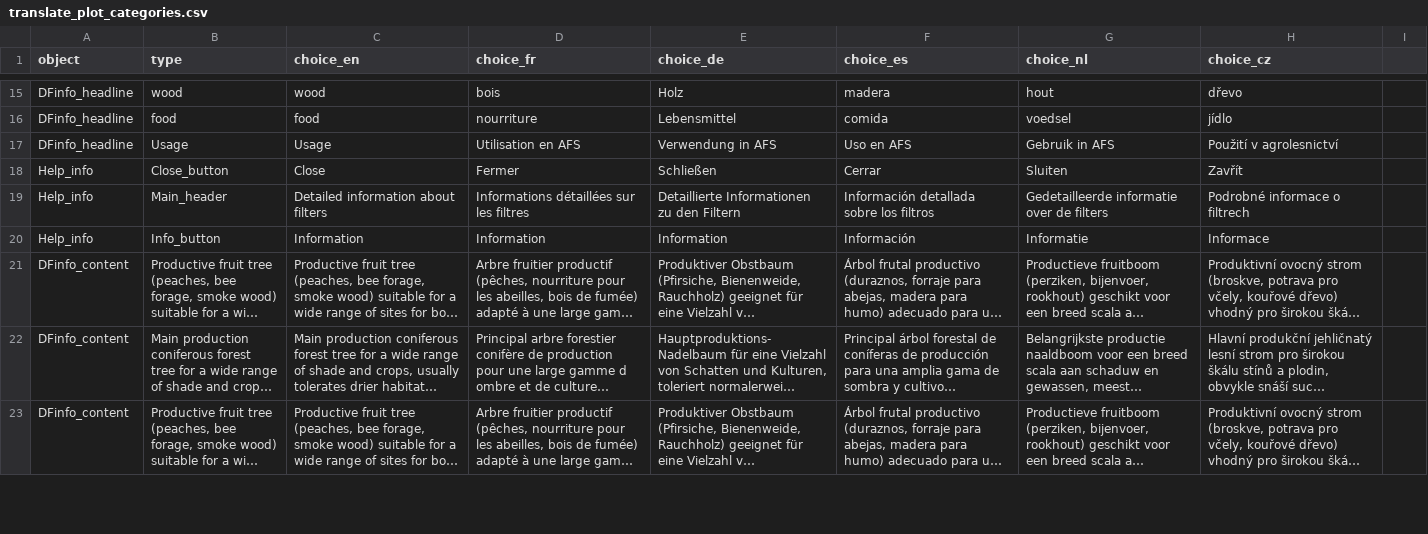
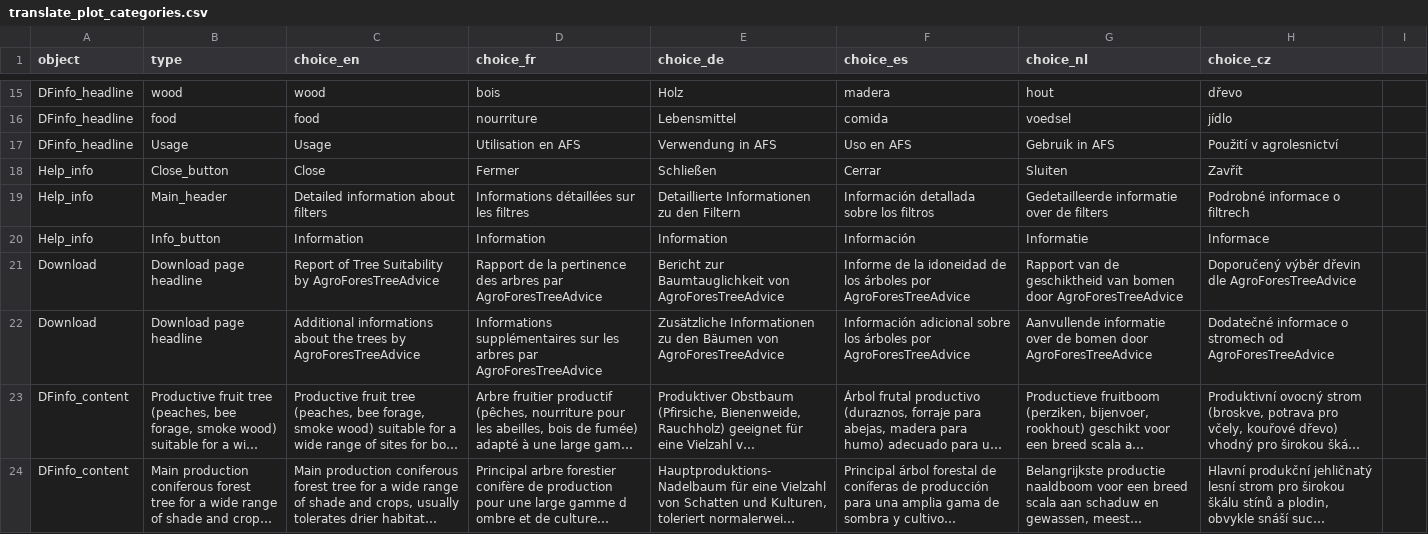
Before and after one commit to euraf/agroforestreeadvice, a CSV file: R/translate_plot_categories.csv, drawn as a sheet; only a part is shown, gaps mark what is left out; the shorter side is filled out with more unchanged rows; long unchanged cells end in …; the diff names each change by its address in the sheet, - before the commit and + after, or states it on an @@ line.

```diff
--- a/R/translate_plot_categories.csv
+++ b/R/translate_plot_categories.csv
+row 21: Download | Download page headline | Report of Tree Suitability by AgroForesTreeAdvice | Rapport de la pertinence des arbres par AgroForesTreeAdvice | Bericht zur Baumtauglichkeit von AgroForesTreeAdvice | Informe de la idoneidad de los árboles por AgroForesTreeAdvice | Rapport van de geschiktheid van bomen door AgroForesTreeAdvice | Doporučený výběr dřevin dle AgroForesTreeAdvice
+row 22: Download | Download page headline | Additional informations about the trees by AgroForesTreeAdvice | Informations supplémentaires sur les arbres par AgroForesTreeAdvice | Zusätzliche Informationen zu den Bäumen von AgroForesTreeAdvice | Información adicional sobre los árboles por AgroForesTreeAdvice | Aanvullende informatie over de bomen door AgroForesTreeAdvice | Dodatečné informace o stromech od AgroForesTreeAdvice
```
Also changed, not shown: R/translation/translation_main.csv, 4 other files.
